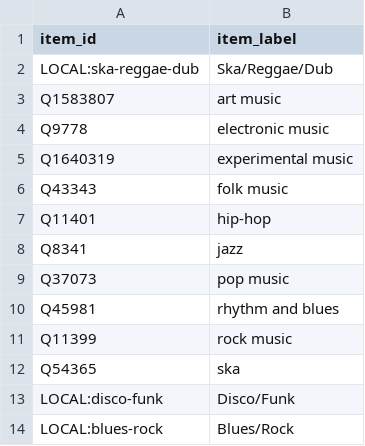
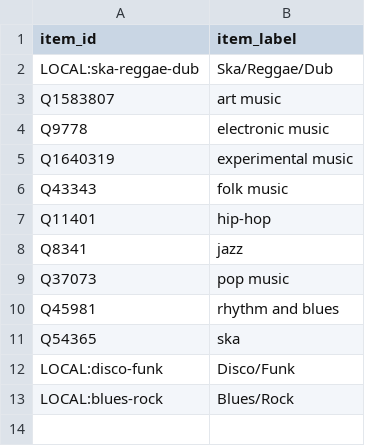
Before and after one commit to BehindTheMusicTree/root-the-music-tree, a CSV file: pipelines/wikidata/src/wikidata/silver/manual_accepted_canonical_roots.csv, drawn as a sheet.

```diff
--- a/pipelines/wikidata/src/wikidata/silver/manual_accepted_canonical_roots.csv
+++ b/pipelines/wikidata/src/wikidata/silver/manual_accepted_canonical_roots.csv
@@ -10,3 +10,2 @@ Q37073,pop music
 Q45981,rhythm and blues
-Q11399,rock music
 Q54365,ska
```
